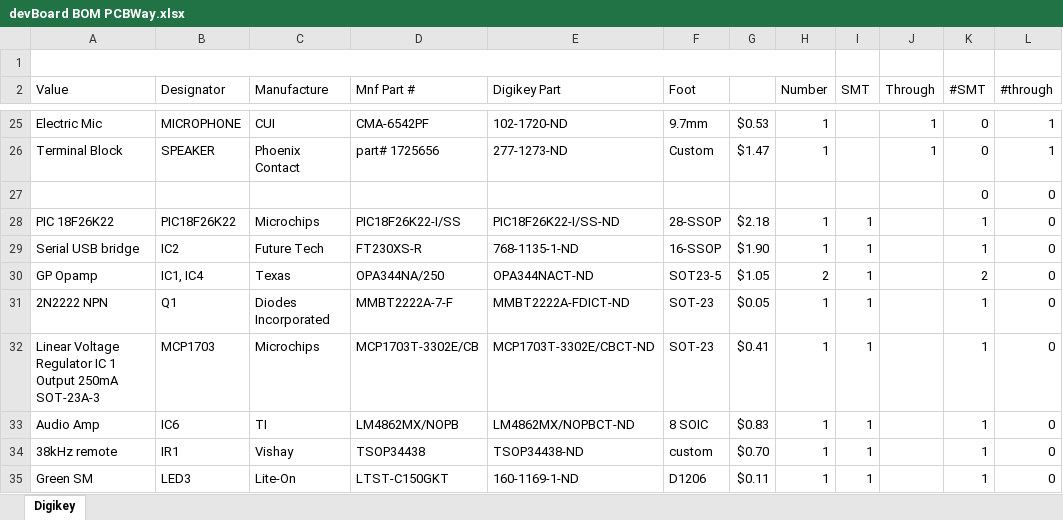
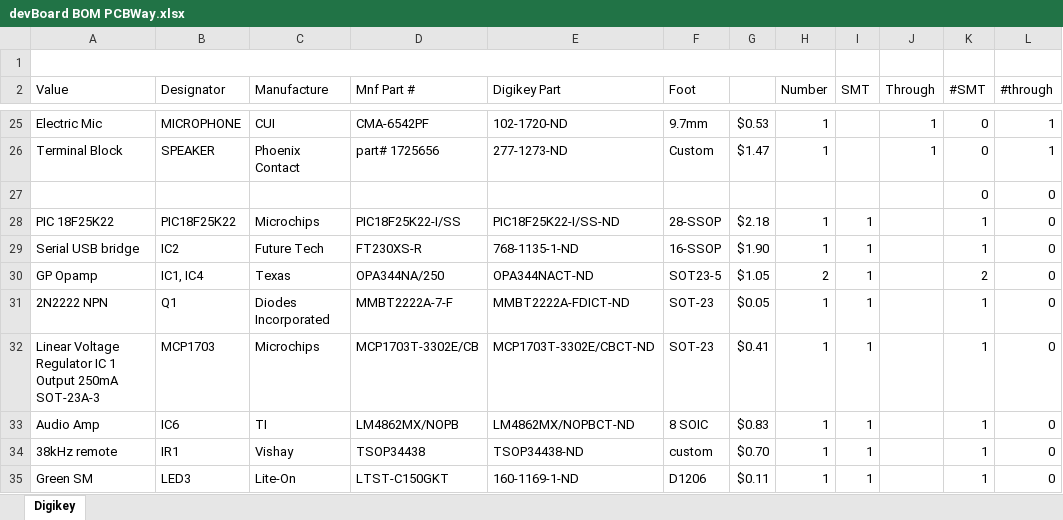
Before and after one commit to coulston/Embedded-Systems-Instructor, an Excel workbook: Manufacturing Files/devBoard BOM PCBWay.xlsx, sheet Digikey, drawn as a sheet; only a part is shown, gaps mark what is left out; values as stored, in another font and other column widths than the file's, no borders; conditional formats and table styles not drawn; the diff names each change by its address in the sheet, - before the commit and + after, or states it on an @@ line.

```diff
--- a/Manufacturing Files/devBoard BOM PCBWay.xlsx (sheet Digikey)
+++ b/Manufacturing Files/devBoard BOM PCBWay.xlsx (sheet Digikey)
-A28 (Value): PIC 18F26K22
+A28 (Value): PIC 18F25K22
-B28 (Designator): PIC18F26K22
+B28 (Designator): PIC18F25K22
-D28 (Mnf Part #): PIC18F26K22-I/SS
+D28 (Mnf Part #): PIC18F25K22-I/SS
-E28 (Digikey Part): PIC18F26K22-I/SS-ND
+E28 (Digikey Part): PIC18F25K22-I/SS-ND
```
Also changed, not shown: 5 other files.
